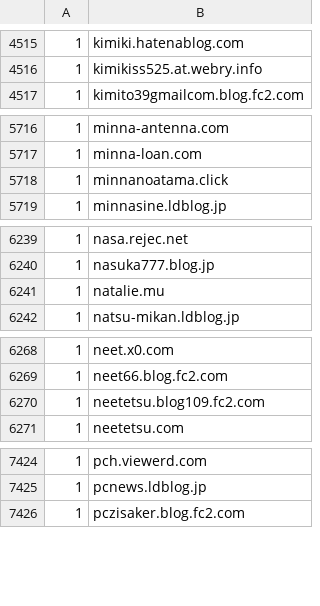
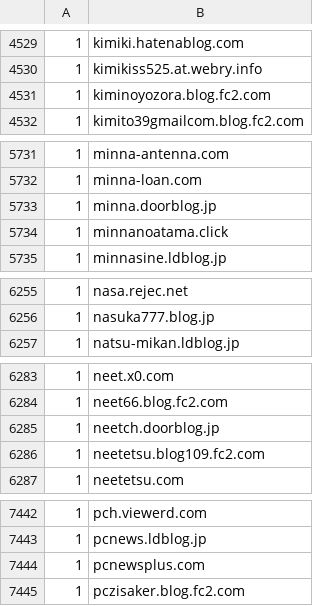
Before and after one commit to umucub/blocklist, a CSV file: Hide Unwanted Results Data.csv, drawn as a sheet; only a part is shown, gaps mark what is left out; removed rows and columns are numbered as before the commit, all else as after; the diff covers the shown part only; the diff names each change by its address in the sheet, - before the commit and + after, or states it on an @@ line.

```diff
--- a/Hide Unwanted Results Data.csv
+++ b/Hide Unwanted Results Data.csv
+row 4531: 1 | kiminoyozora.blog.fc2.com
+row 5733: 1 | minna.doorblog.jp
-row 6241: 1 | natalie.mu
+row 6285: 1 | neetch.doorblog.jp
+row 7444: 1 | pcnewsplus.com
```
Also changed, not shown: 22 added rows elsewhere in this file, 10 other files.
